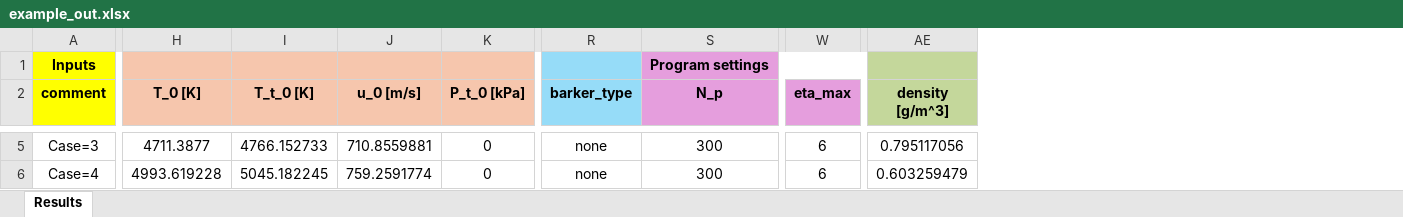
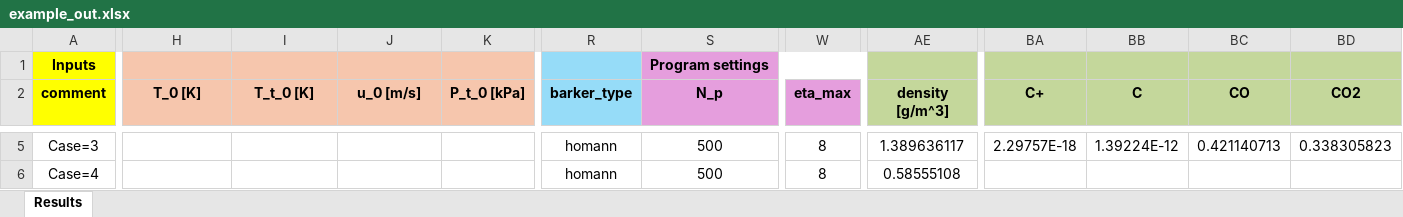
Before and after one commit to domilanza2002/PlasFlowSolver, an Excel workbook: example_files/example_out.xlsx, sheet Results, drawn as a sheet; only a part is shown, gaps mark what is left out; values as stored, in another font and other column widths than the file's, no borders; the diff covers the shown part only; the diff names each change by its address in the sheet, - before the commit and + after, or states it on an @@ line.

```diff
--- a/example_files/example_out.xlsx (sheet Results)
+++ b/example_files/example_out.xlsx (sheet Results)
+column BA (C+), row 5: 2.29757E-18
+column BB (C), row 5: 1.39224E-12
+column BC (CO), row 5: 0.421140713
+column BD (CO2), row 5: 0.338305823
-H5 (T_0 [K]): 4711.3877
+H5 (T_0 [K]): (empty)
-I5 (T_t_0 [K]): 4766.152733
+I5 (T_t_0 [K]): (empty)
-J5 (u_0 [m/s]): 710.8559881
+J5 (u_0 [m/s]): (empty)
-K5:K6 (P_t_0 [kPa]): 0
+K5:K6 (P_t_0 [kPa]): (empty)
-R5:R6 (barker_type): none
+R5:R6 (barker_type): homann
-S5:S6 (N_p): 300
+S5:S6 (N_p): 500
-W5:W6 (eta_max): 6
+W5:W6 (eta_max): 8
-AE5 (density [g/m^3]): 0.795117056
+AE5 (density [g/m^3]): 1.389636117
-H6 (T_0 [K]): 4993.619228
+H6 (T_0 [K]): (empty)
-I6 (T_t_0 [K]): 5045.182245
+I6 (T_t_0 [K]): (empty)
-J6 (u_0 [m/s]): 759.2591774
+J6 (u_0 [m/s]): (empty)
-AE6 (density [g/m^3]): 0.603259479
+AE6 (density [g/m^3]): 0.58555108
```
Also changed, not shown: 254 edited cells elsewhere in this sheet, example_files/example.xlsx, 4 other files.
